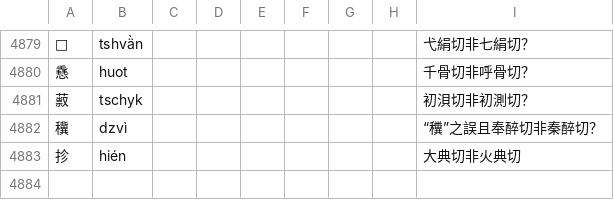
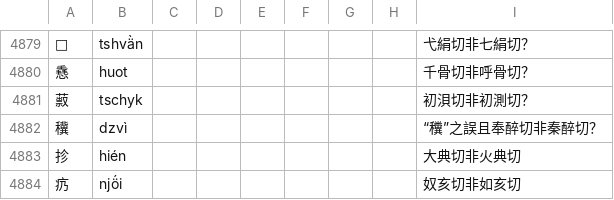
Before and after one commit to uliloewi/zhong1gu3li3in1, a CSV file: zhongguliin/do1in1zy4.csv, drawn as a sheet; only a part is shown, gaps mark what is left out; the diff names each change by its address in the sheet, - before the commit and + after, or states it on an @@ line.

Commit message:
Update do1in1zy4.csv
疓奴亥切非如亥切

```diff
--- a/zhongguliin/do1in1zy4.csv
+++ b/zhongguliin/do1in1zy4.csv
+row 4884: 疓 | njö́i |  |  |  |  |  |  | 奴亥切非如亥切
```
